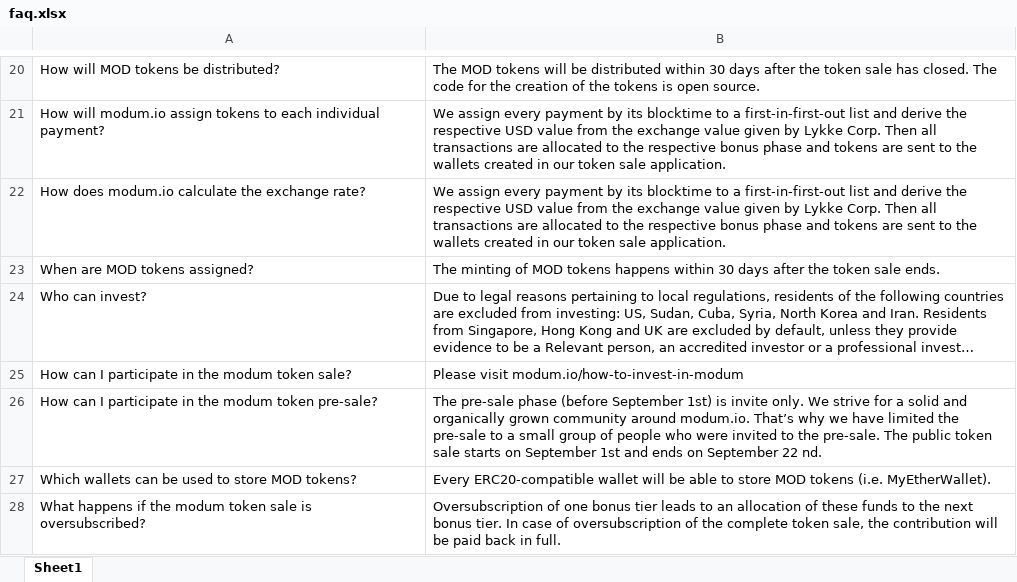
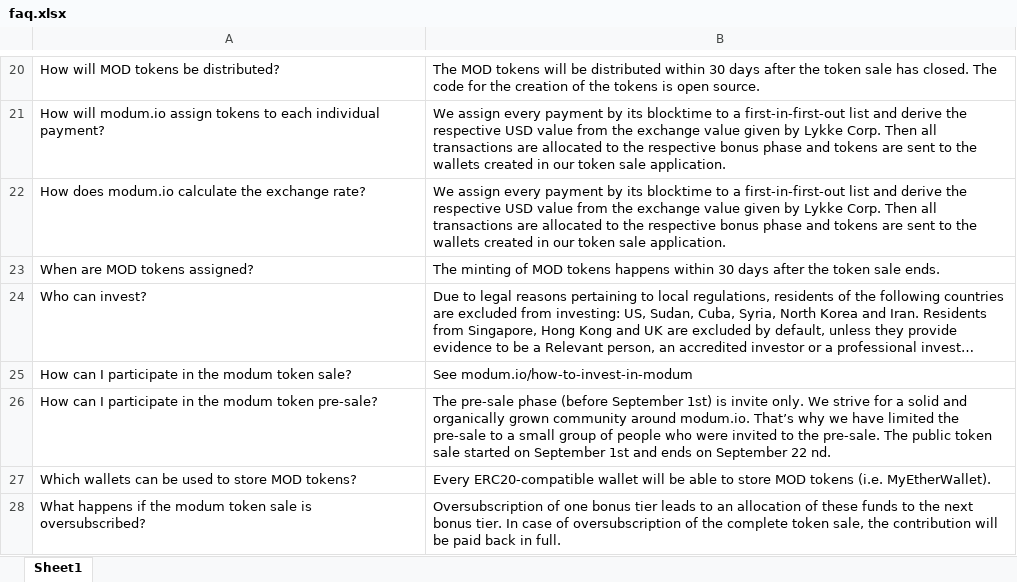
Before and after one commit to MethDamon/FAQBot, an Excel workbook: faq.xlsx, sheet Sheet1, drawn as a sheet; only a part is shown, gaps mark what is left out; long unchanged cells end in …; values as stored, in another font and other column widths than the file's, no borders; the diff names each change by its address in the sheet, - before the commit and + after, or states it on an @@ line.

Commit message:
adapt questions

```diff
--- a/faq.xlsx (sheet Sheet1)
+++ b/faq.xlsx (sheet Sheet1)
-B25: Please visit modum.io/how-to-invest-in-modum
+B25: See modum.io/how-to-invest-in-modum
-B26: …token sale starts on September…
+B26: …token sale started on September…
```
